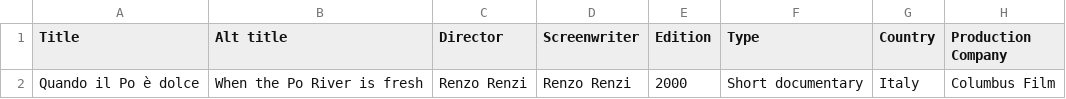
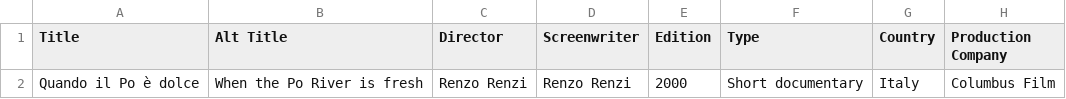
Before and after one commit to CineFiles25/TheRevolussionOfRenzoRenzi, a CSV file: csv/po_documentary.csv, drawn as a sheet; only a part is shown; the diff names each change by its address in the sheet, - before the commit and + after, or states it on an @@ line.

```diff
--- a/csv/po_documentary.csv
+++ b/csv/po_documentary.csv
-B1: Alt title
+B1: Alt Title
```
Also changed, not shown: 2 other files.
